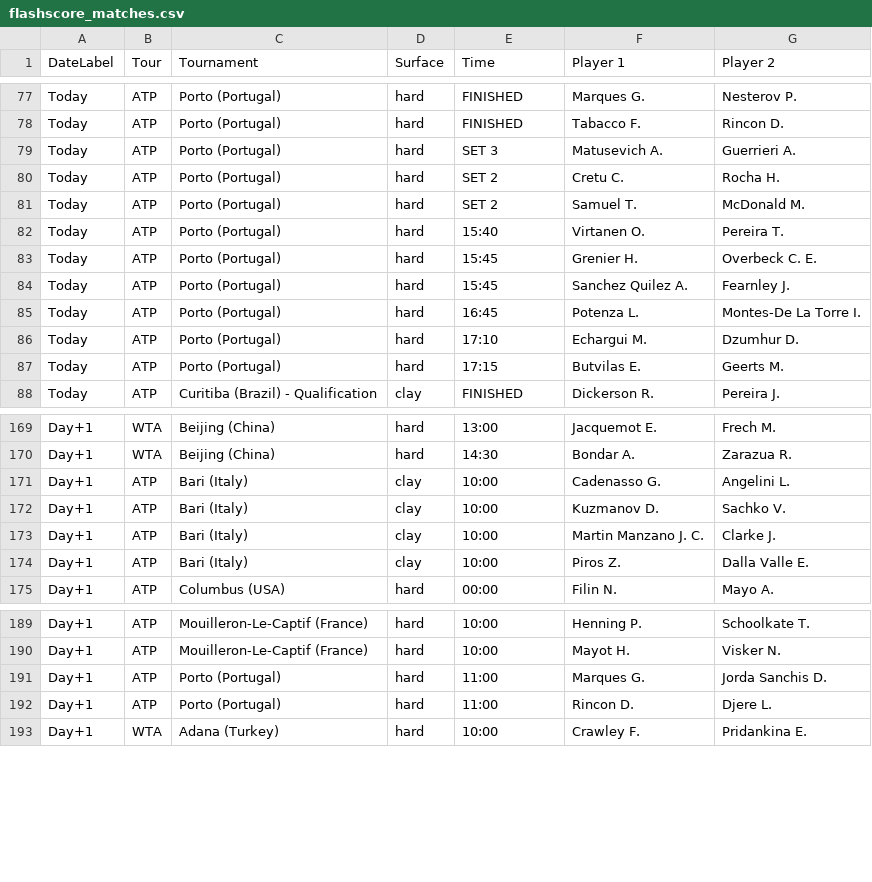
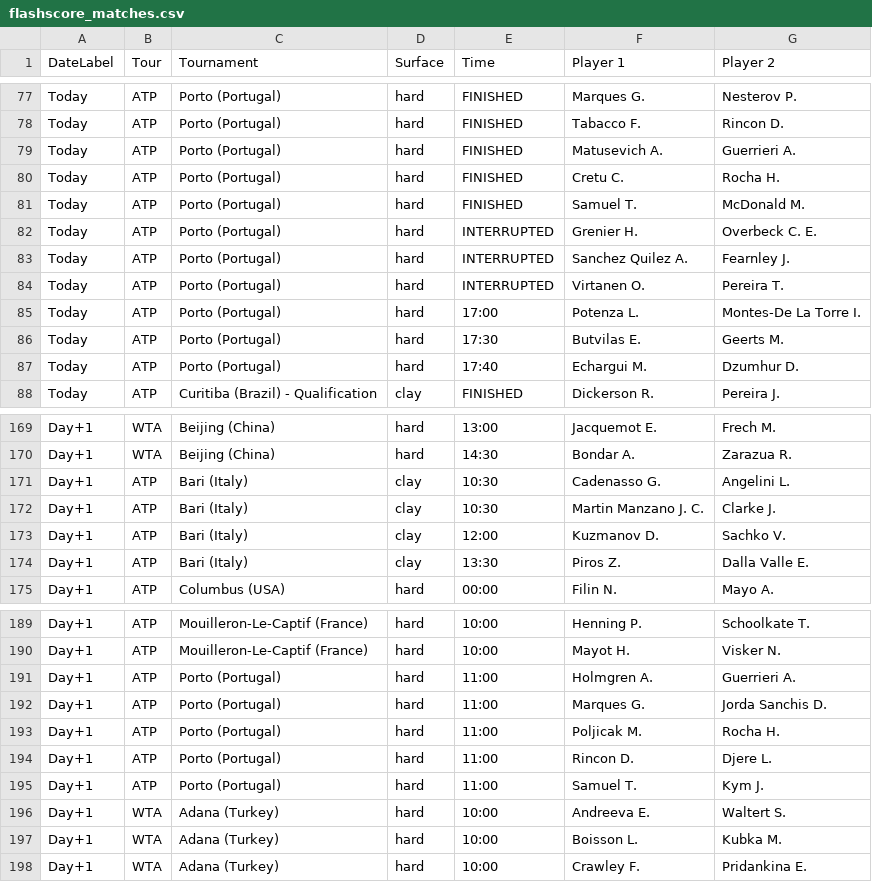
Before and after one commit to rajnakviliam/tennis-surface-elo, a CSV file: flashscore_matches.csv, drawn as a sheet; only a part is shown, gaps mark what is left out; the diff covers the shown part only.

```diff
--- a/flashscore_matches.csv
+++ b/flashscore_matches.csv
@@ -78,11 +78,11 @@ Today;ATP;Porto (Portugal);hard;FINISHED;Marques G.;Nesterov P.
 Today;ATP;Porto (Portugal);hard;FINISHED;Tabacco F.;Rincon D.
-Today;ATP;Porto (Portugal);hard;SET 3;Matusevich A.;Guerrieri A.
-Today;ATP;Porto (Portugal);hard;SET 2;Cretu C.;Rocha H.
-Today;ATP;Porto (Portugal);hard;SET 2;Samuel T.;McDonald M.
-Today;ATP;Porto (Portugal);hard;15:40;Virtanen O.;Pereira T.
-Today;ATP;Porto (Portugal);hard;15:45;Grenier H.;Overbeck C. E.
-Today;ATP;Porto (Portugal);hard;15:45;Sanchez Quilez A.;Fearnley J.
-Today;ATP;Porto (Portugal);hard;16:45;Potenza L.;Montes-De La Torre I.
-Today;ATP;Porto (Portugal);hard;17:10;Echargui M.;Dzumhur D.
-Today;ATP;Porto (Portugal);hard;17:15;Butvilas E.;Geerts M.
+Today;ATP;Porto (Portugal);hard;FINISHED;Matusevich A.;Guerrieri A.
+Today;ATP;Porto (Portugal);hard;FINISHED;Cretu C.;Rocha H.
+Today;ATP;Porto (Portugal);hard;FINISHED;Samuel T.;McDonald M.
+Today;ATP;Porto (Portugal);hard;INTERRUPTED;Grenier H.;Overbeck C. E.
+Today;ATP;Porto (Portugal);hard;INTERRUPTED;Sanchez Quilez A.;Fearnley J.
+Today;ATP;Porto (Portugal);hard;INTERRUPTED;Virtanen O.;Pereira T.
+Today;ATP;Porto (Portugal);hard;17:00;Potenza L.;Montes-De La Torre I.
+Today;ATP;Porto (Portugal);hard;17:30;Butvilas E.;Geerts M.
+Today;ATP;Porto (Portugal);hard;17:40;Echargui M.;Dzumhur D.
 Today;ATP;Curitiba (Brazil) - Qualification;clay;FINISHED;Dickerson R.;Pereira J.
@@ -170,6 +170,6 @@ Day+1;WTA;Beijing (China);hard;13:00;Jacquemot E.;Frech M.
 Day+1;WTA;Beijing (China);hard;14:30;Bondar A.;Zarazua R.
-Day+1;ATP;Bari (Italy);clay;10:00;Cadenasso G.;Angelini L.
-Day+1;ATP;Bari (Italy);clay;10:00;Kuzmanov D.;Sachko V.
-Day+1;ATP;Bari (Italy);clay;10:00;Martin Manzano J. C.;Clarke J.
-Day+1;ATP;Bari (Italy);clay;10:00;Piros Z.;Dalla Valle E.
+Day+1;ATP;Bari (Italy);clay;10:30;Cadenasso G.;Angelini L.
+Day+1;ATP;Bari (Italy);clay;10:30;Martin Manzano J. C.;Clarke J.
+Day+1;ATP;Bari (Italy);clay;12:00;Kuzmanov D.;Sachko V.
+Day+1;ATP;Bari (Italy);clay;13:30;Piros Z.;Dalla Valle E.
 Day+1;ATP;Columbus (USA);hard;00:00;Filin N.;Mayo A.
@@ -190,4 +190,9 @@ Day+1;ATP;Mouilleron-Le-Captif (France);hard;10:00;Henning P.;Schoolkate T.
 Day+1;ATP;Mouilleron-Le-Captif (France);hard;10:00;Mayot H.;Visker N.
+Day+1;ATP;Porto (Portugal);hard;11:00;Holmgren A.;Guerrieri A.
 Day+1;ATP;Porto (Portugal);hard;11:00;Marques G.;Jorda Sanchis D.
+Day+1;ATP;Porto (Portugal);hard;11:00;Poljicak M.;Rocha H.
 Day+1;ATP;Porto (Portugal);hard;11:00;Rincon D.;Djere L.
+Day+1;ATP;Porto (Portugal);hard;11:00;Samuel T.;Kym J.
+Day+1;WTA;Adana (Turkey);hard;10:00;Andreeva E.;Waltert S.
+Day+1;WTA;Adana (Turkey);hard;10:00;Boisson L.;Kubka M.
 Day+1;WTA;Adana (Turkey);hard;10:00;Crawley F.;Pridankina E.
```
Also changed, not shown: 1 added row, 1 removed row and 69 edited cells elsewhere in this file.
